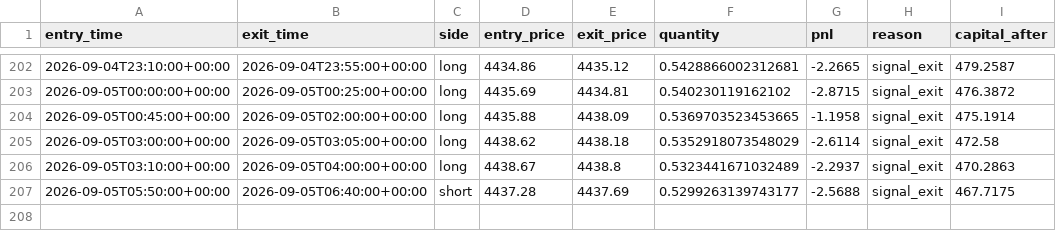
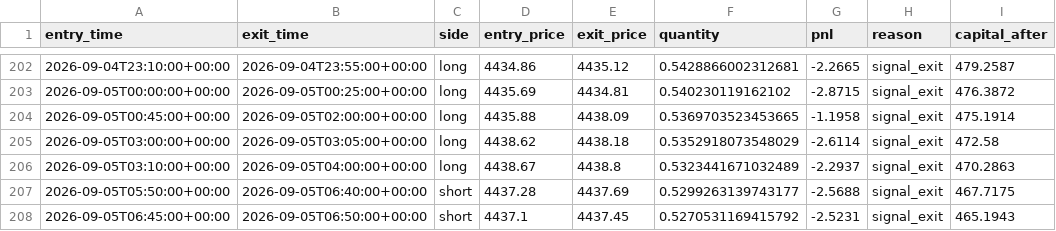
Before and after one commit to laluyadavreturn-dotcom/XAUUSDT-paper-bot, a CSV file: xauusdt_paper_trades.csv, drawn as a sheet; only a part is shown, gaps mark what is left out.

```diff
--- a/xauusdt_paper_trades.csv
+++ b/xauusdt_paper_trades.csv
@@ -207 +207,2 @@ entry_time,exit_time,side,entry_price,exit_price,quantity,pnl,reason,capital_aft
 2026-09-05T05:50:00+00:00,2026-09-05T06:40:00+00:00,short,4437.28,4437.69,0.5299263139743177,-2.5688,signal_exit,467.7175
+2026-09-05T06:45:00+00:00,2026-09-05T06:50:00+00:00,short,4437.1,4437.45,0.5270531169415792,-2.5231,signal_exit,465.1943
```
Also changed, not shown: 1 other file.
